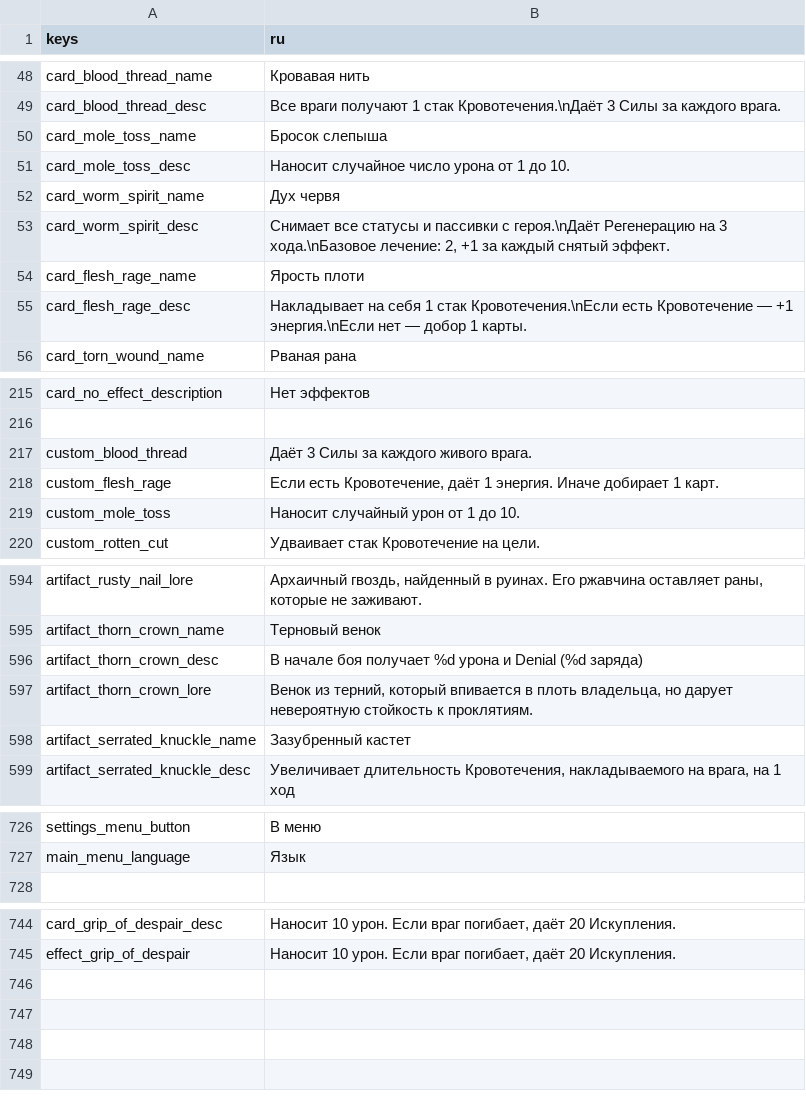
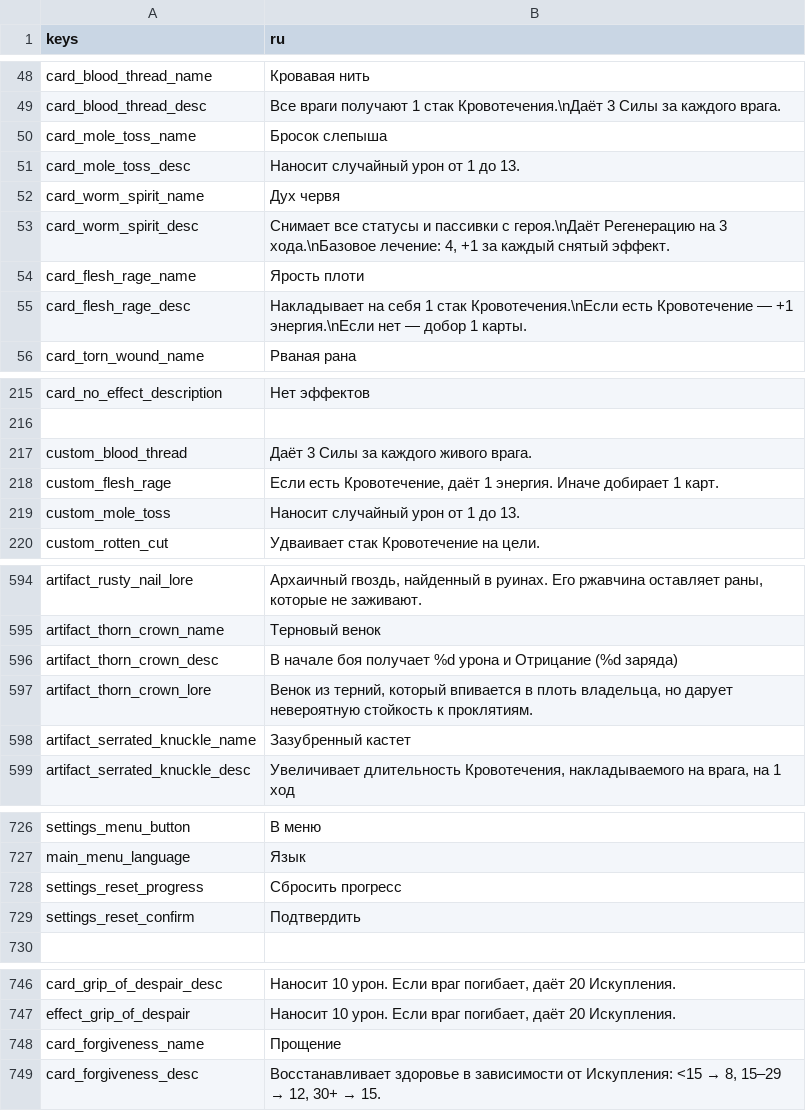
Before and after one commit to Bineev/crawler26, a CSV file: localization/ru.csv, drawn as a sheet; only a part is shown, gaps mark what is left out; the diff names each change by its address in the sheet, - before the commit and + after, or states it on an @@ line.

```diff
--- a/localization/ru.csv
+++ b/localization/ru.csv
-B51 (ru): Наносит случайное число урона от 1 до 10.
+B51 (ru): Наносит случайный урон от 1 до 13.
-B53 (ru): …хода.\nБазовое лечение: 2, +1 за…
+B53 (ru): …хода.\nБазовое лечение: 4, +1 за…
-B219 (ru): Наносит случайный урон от 1 до 10.
+B219 (ru): Наносит случайный урон от 1 до 13.
-B596 (ru): …урона и Denial (%d заряда)
+B596 (ru): …урона и Отрицание (%d заряда)
+row 728: settings_reset_progress | Сбросить прогресс
+row 729: settings_reset_confirm | Подтвердить
+row 748: card_forgiveness_name | Прощение
+row 749: card_forgiveness_desc | Восстанавливает здоровье в зависимости от Искупления: <15 → 8, 15–29 → 12, 30+ → 15.
```
Also changed, not shown: localization/en.csv, 22 other files.
